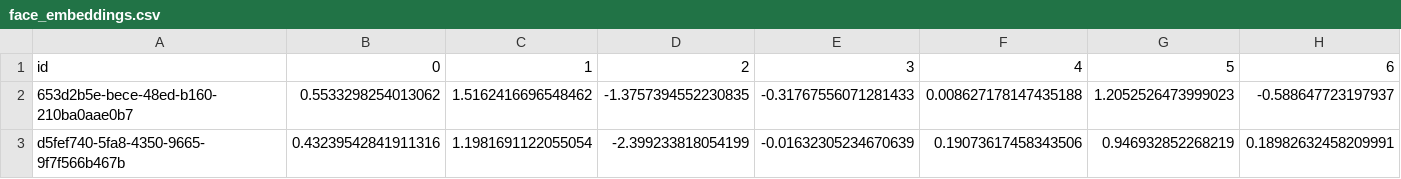
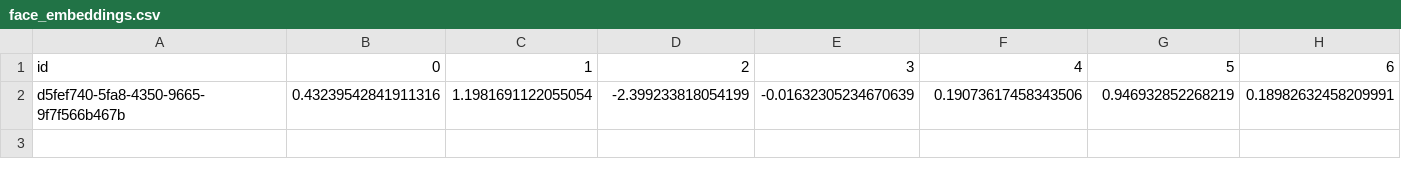
Before and after one commit to hungdaqq/HRMS, a CSV file: face_db/face_embeddings.csv, drawn as a sheet; only a part is shown; rows hold the shown columns only; the diff names each change by its address in the sheet, - before the commit and + after, or states it on an @@ line.

```diff
--- a/face_db/face_embeddings.csv
+++ b/face_db/face_embeddings.csv
-row 2: 653d2b5e-bece-48ed-b160-210ba0aae0b7 | 0.5533298254013062 | 1.5162416696548462 | -1.3757394552230835 | -0.31767556071281433 | 0.008627178147435188 | 1.2052526473999023 | -0.588647723197937
```
Also changed, not shown: 5 other files.
